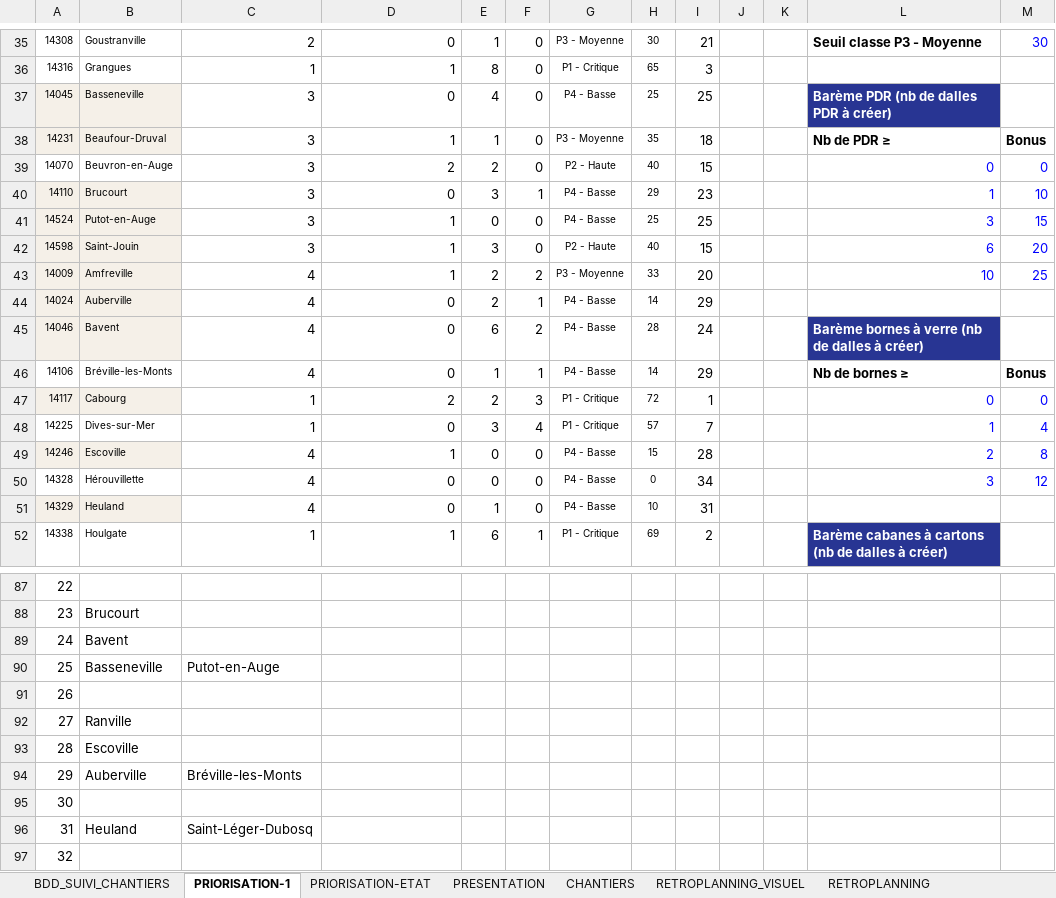
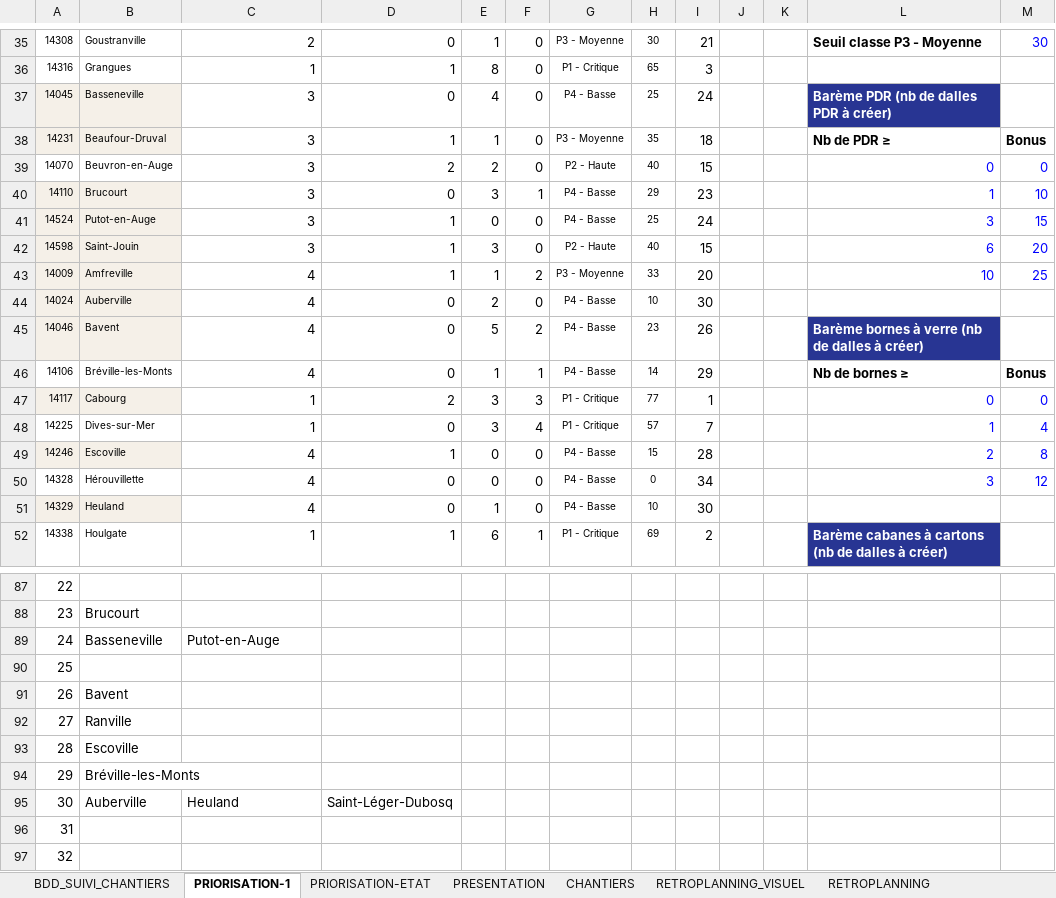
Before and after one commit to ncpa-dechets/suivi-chantiers, an Excel workbook: DT-DICT-DALLES_BETON_avec_RETROPLANNING.xlsx, sheet PRIORISATION-1, drawn as a sheet; only a part is shown, gaps mark what is left out; values as stored, in another font and other column widths than the file's, no borders; conditional formats not drawn; the diff covers the shown part only; the diff names each change by its address in the sheet, - before the commit and + after, or states it on an @@ line.

```diff
--- a/DT-DICT-DALLES_BETON_avec_RETROPLANNING.xlsx (sheet PRIORISATION-1)
+++ b/DT-DICT-DALLES_BETON_avec_RETROPLANNING.xlsx (sheet PRIORISATION-1)
-I37: 25
+I37: 24
-I41: 25
+I41: 24
-E43: 2
+E43: 1
-F44: 1
+F44: 0
-H44: 14
+H44: 10
-I44: 29
+I44: 30
-E45: 6
+E45: 5
-H45: 28
+H45: 23
-I45: 24
+I45: 26
-E47: 2
+E47: 3
-H47: 72
+H47: 77
-I51: 31
+I51: 30
-B89: Bavent
+B89: Basseneville
-C89: (empty)
+C89: Putot-en-Auge
-B90: Basseneville
+B90: (empty)
-C90: Putot-en-Auge
+C90: (empty)
-B91: (empty)
+B91: Bavent
-B94: Auberville
+B94: Bréville-les-Monts
-C94: Bréville-les-Monts
+C94: (empty)
-B95: (empty)
+B95: Auberville
-C95: (empty)
+C95: Heuland
-D95: (empty)
+D95: Saint-Léger-Dubosq
-B96: Heuland
+B96: (empty)
-C96: Saint-Léger-Dubosq
+C96: (empty)
```
Also changed, not shown: 2 edited cells elsewhere in this sheet, sheet PRIORISATION-ETAT, sheet PRESENTATION, sheet BDD_SUIVI_CHANTIERS, sheet RETROPLANNING, formulas that keep their value, charts or pictures.
